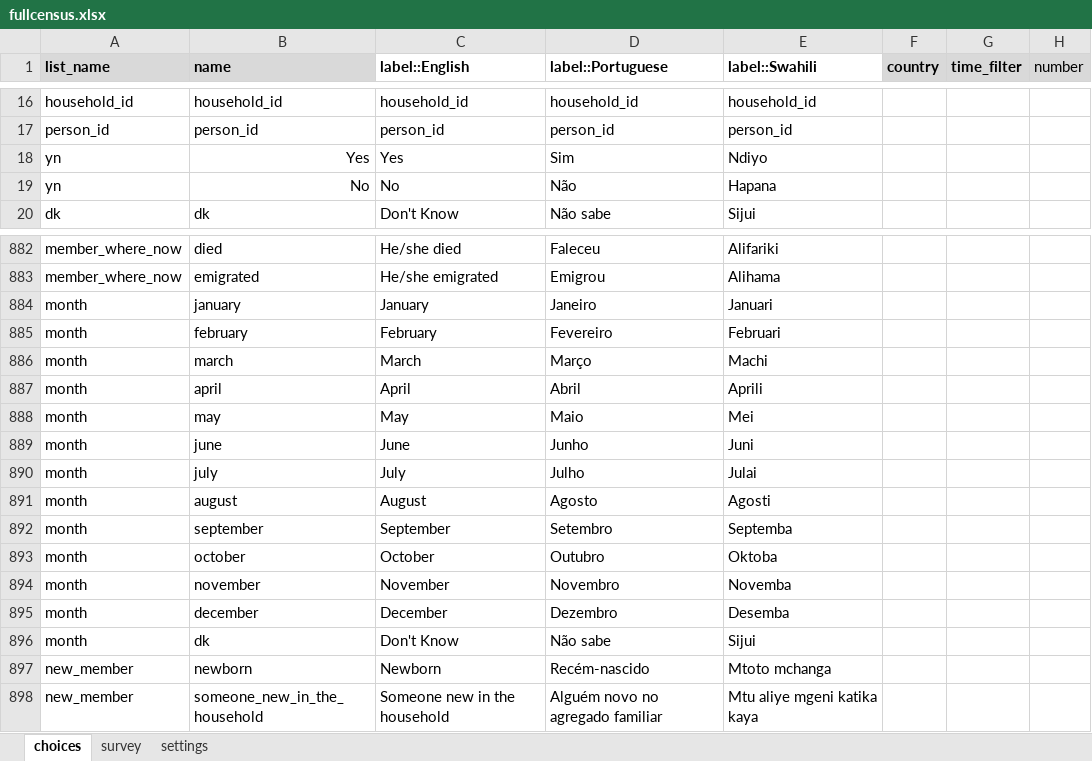
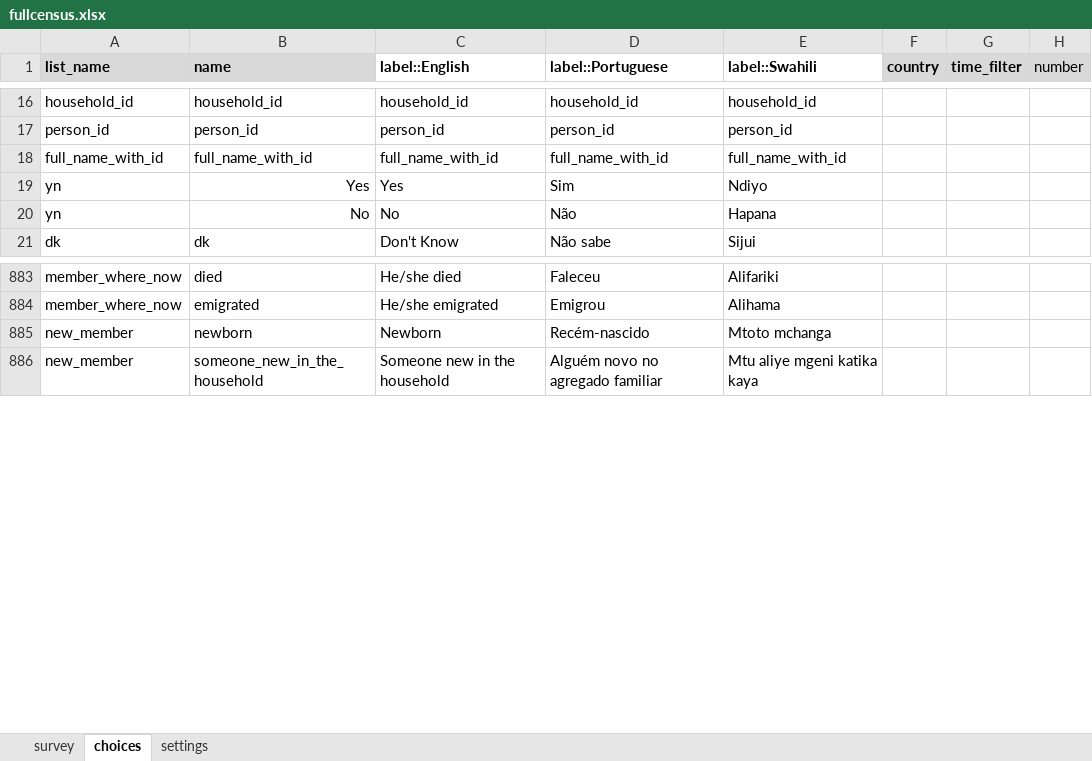
Before and after one commit to EldoElobolobo/bohemia, an Excel workbook: forms/fullcensus/fullcensus.xlsx, sheet choices, drawn as a sheet; only a part is shown, gaps mark what is left out; values as stored, in another font and other column widths than the file's, no borders; charts and pictures and conditional formats not drawn; removed rows and columns are numbered as before the commit, all else as after; the diff names each change by its address in the sheet, - before the commit and + after, or states it on an @@ line.

Commit message:
form update

```diff
--- a/forms/fullcensus/fullcensus.xlsx (sheet choices)
+++ b/forms/fullcensus/fullcensus.xlsx (sheet choices)
@@ sheet tab order changed: survey | choices | settings @@
+row 18: full_name_with_id | full_name_with_id | full_name_with_id | full_name_with_id | full_name_with_id
-row 884: month | january | January | Janeiro | Januari
-row 885: month | february | February | Fevereiro | Februari
-row 886: month | march | March | Março | Machi
-row 887: month | april | April | Abril | Aprili
-row 888: month | may | May | Maio | Mei
-row 889: month | june | June | Junho | Juni
-row 890: month | july | July | Julho | Julai
-row 891: month | august | August | Agosto | Agosti
-row 892: month | september | September | Setembro | Septemba
-row 893: month | october | October | Outubro | Oktoba
-row 894: month | november | November | Novembro | Novemba
-row 895: month | december | December | Dezembro | Desemba
-row 896: month | dk | Don't Know | Não sabe | Sijui
```
Also changed, not shown: sheet survey, sheet settings, 1 other file.
